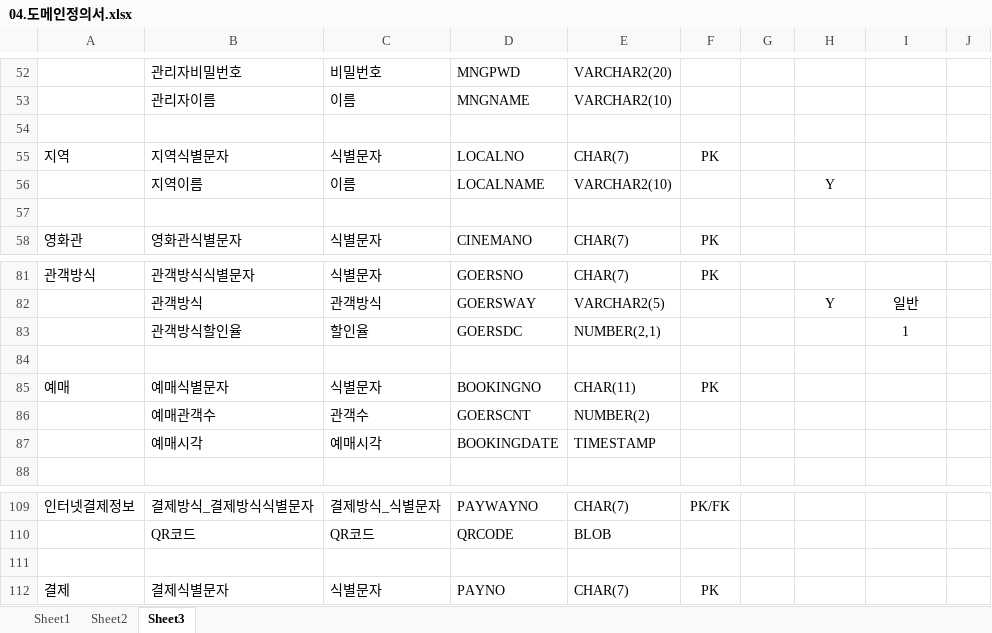
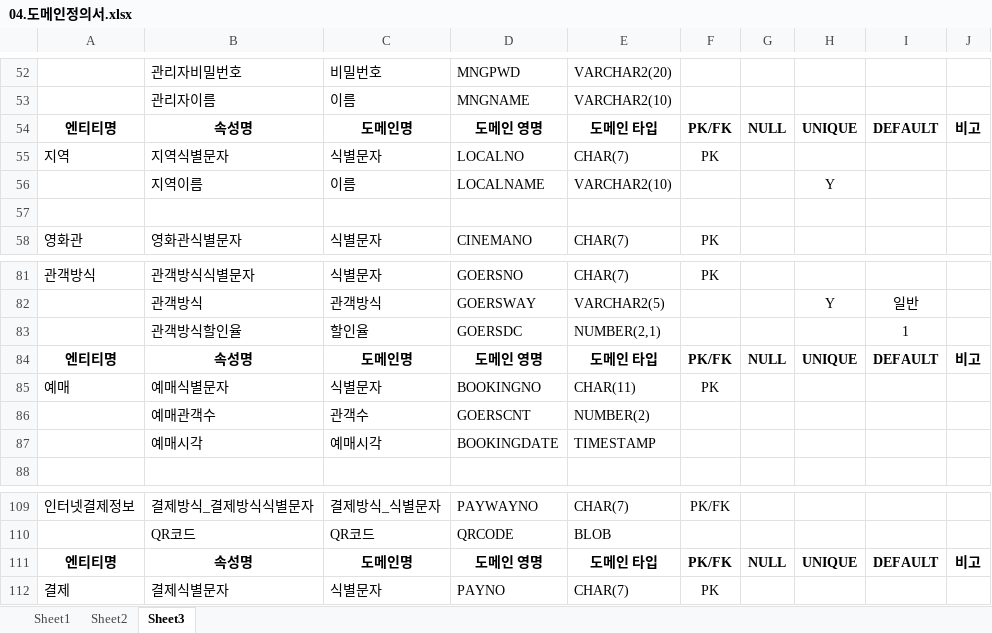
Before and after one commit to Cinema-System/My-Cinema, an Excel workbook: 중간발표/04.도메인정의서.xlsx, sheet Sheet3, drawn as a sheet; only a part is shown, gaps mark what is left out; values as stored, in another font and other column widths than the file's, no borders; the diff names each change by its address in the sheet, - before the commit and + after, or states it on an @@ line.

```diff
--- a/중간발표/04.도메인정의서.xlsx (sheet Sheet3)
+++ b/중간발표/04.도메인정의서.xlsx (sheet Sheet3)
-row 54: (empty)
+row 54: 엔티티명 | 속성명 | 도메인명 | 도메인 영명 | 도메인 타입 | PK/FK | NULL | UNIQUE | DEFAULT | 비고
-row 84: (empty)
+row 84: 엔티티명 | 속성명 | 도메인명 | 도메인 영명 | 도메인 타입 | PK/FK | NULL | UNIQUE | DEFAULT | 비고
-row 111: (empty)
+row 111: 엔티티명 | 속성명 | 도메인명 | 도메인 영명 | 도메인 타입 | PK/FK | NULL | UNIQUE | DEFAULT | 비고
```
Also changed, not shown: sheet Sheet1, sheet Sheet2, 3 other files.
